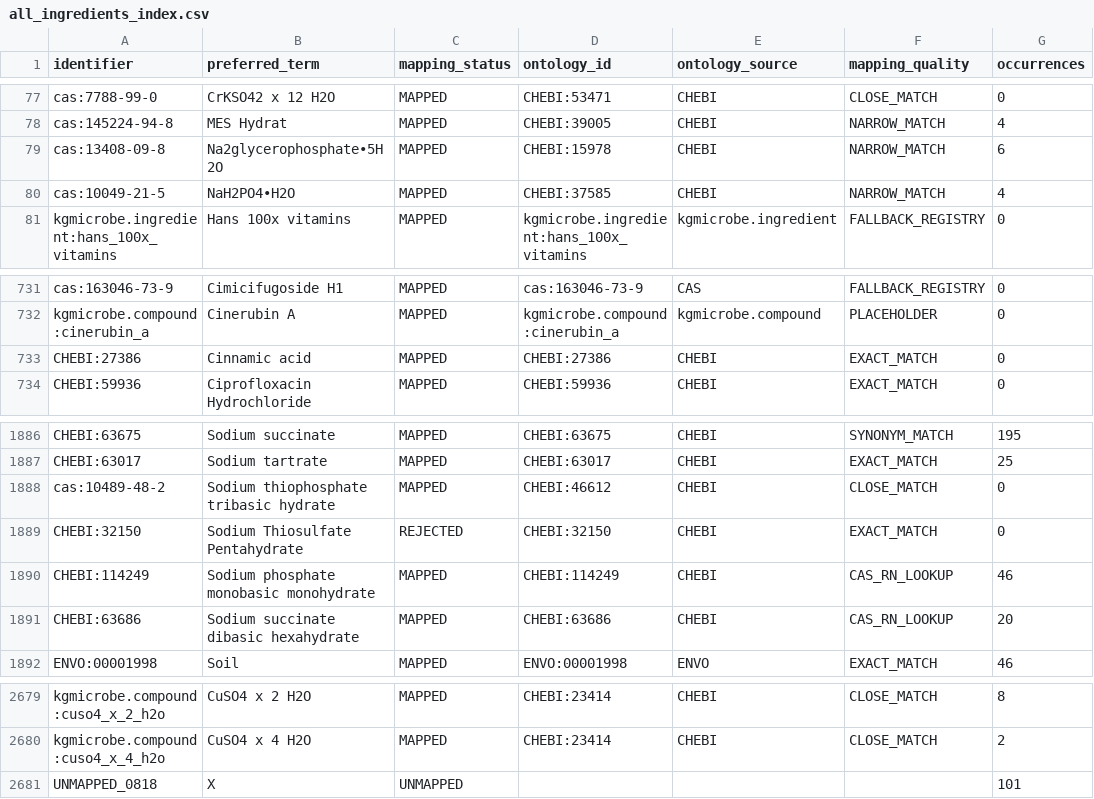
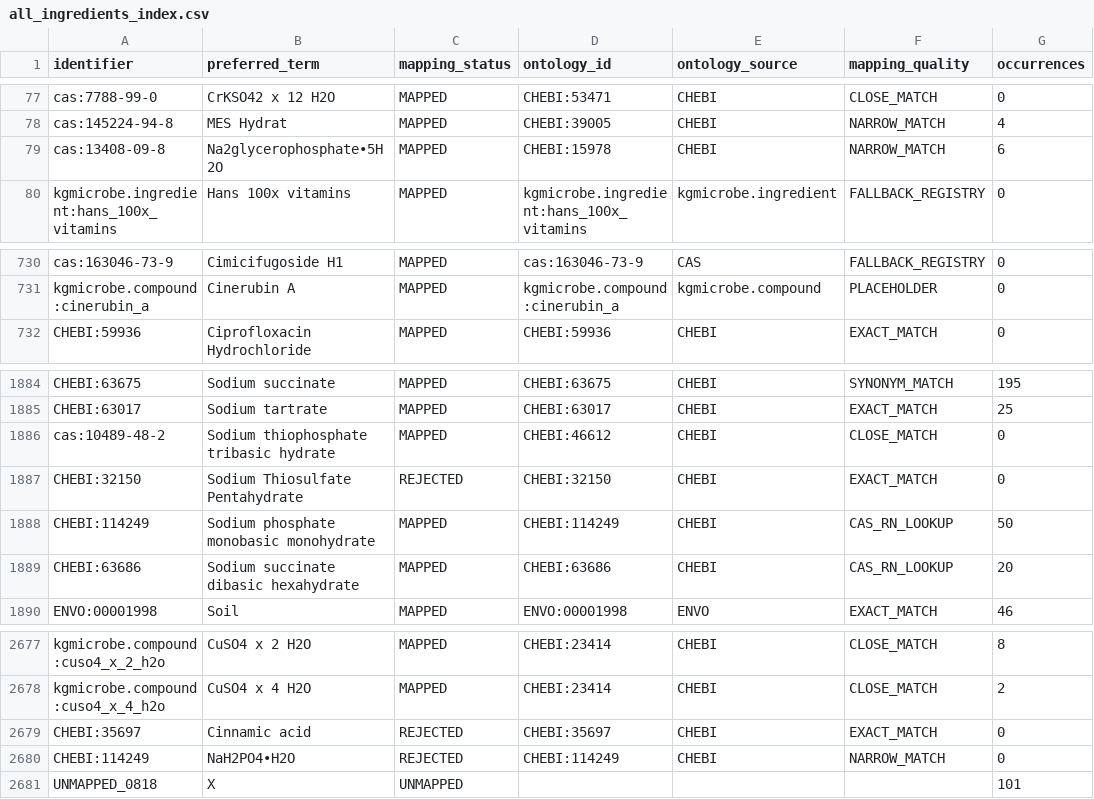
Before and after one commit to CultureBotAI/MediaIngredientMech, a CSV file: data/curated/all_ingredients_index.csv, drawn as a sheet; only a part is shown, gaps mark what is left out.

```diff
--- a/data/curated/all_ingredients_index.csv
+++ b/data/curated/all_ingredients_index.csv
@@ -79,3 +79,2 @@ cas:145224-94-8,MES Hydrat,MAPPED,CHEBI:39005,CHEBI,NARROW_MATCH,4
 cas:13408-09-8,Na2glycerophosphate•5H2O,MAPPED,CHEBI:15978,CHEBI,NARROW_MATCH,6
-cas:10049-21-5,NaH2PO4•H2O,MAPPED,CHEBI:37585,CHEBI,NARROW_MATCH,4
 kgmicrobe.ingredient:hans_100x_vitamins,Hans 100x vitamins,MAPPED,kgmicrobe.ingredient:hans_100x_vitamins,kgmicrobe.ingredient,FALLBACK_REGISTRY,0
@@ -732,3 +731,2 @@ cas:163046-73-9,Cimicifugoside H1,MAPPED,cas:163046-73-9,CAS,FALLBACK_REGISTRY,0
 kgmicrobe.compound:cinerubin_a,Cinerubin A,MAPPED,kgmicrobe.compound:cinerubin_a,kgmicrobe.compound,PLACEHOLDER,0
-CHEBI:27386,Cinnamic acid,MAPPED,CHEBI:27386,CHEBI,EXACT_MATCH,0
 CHEBI:59936,Ciprofloxacin Hydrochloride,MAPPED,CHEBI:59936,CHEBI,EXACT_MATCH,0
@@ -1889,3 +1887,3 @@ cas:10489-48-2,Sodium thiophosphate tribasic hydrate,MAPPED,CHEBI:46612,CHEBI,CL
 CHEBI:32150,Sodium Thiosulfate Pentahydrate,REJECTED,CHEBI:32150,CHEBI,EXACT_MATCH,0
-CHEBI:114249,Sodium phosphate monobasic monohydrate,MAPPED,CHEBI:114249,CHEBI,CAS_RN_LOOKUP,46
+CHEBI:114249,Sodium phosphate monobasic monohydrate,MAPPED,CHEBI:114249,CHEBI,CAS_RN_LOOKUP,50
 CHEBI:63686,Sodium succinate dibasic hexahydrate,MAPPED,CHEBI:63686,CHEBI,CAS_RN_LOOKUP,20
@@ -2680,2 +2678,4 @@ kgmicrobe.compound:cuso4_x_2_h2o,CuSO4 x 2 H2O,MAPPED,CHEBI:23414,CHEBI,CLOSE_MA
 kgmicrobe.compound:cuso4_x_4_h2o,CuSO4 x 4 H2O,MAPPED,CHEBI:23414,CHEBI,CLOSE_MATCH,2
+CHEBI:35697,Cinnamic acid,REJECTED,CHEBI:35697,CHEBI,EXACT_MATCH,0
+CHEBI:114249,NaH2PO4•H2O,REJECTED,CHEBI:114249,CHEBI,NARROW_MATCH,0
 UNMAPPED_0818,X,UNMAPPED,,,,101
```
Also changed, not shown: data/curated/mapped_ingredients_index.csv, docs/data/all_ingredients.csv, 32 other files.
